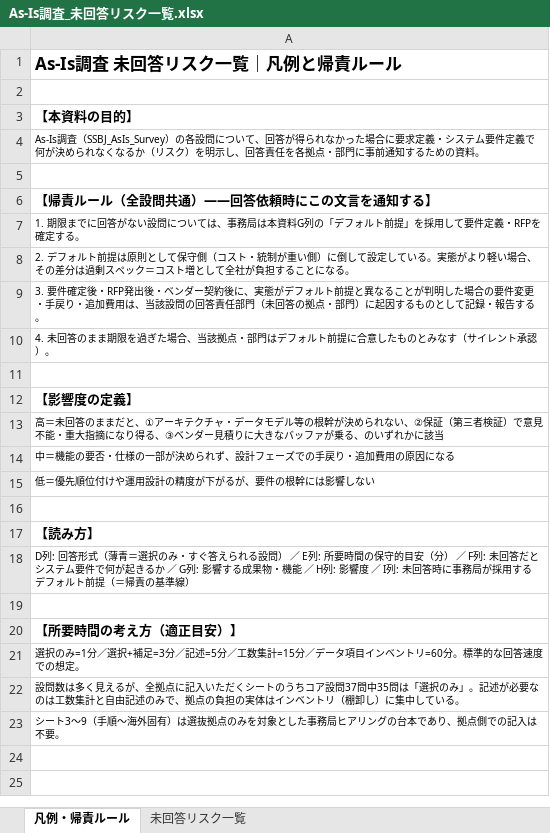
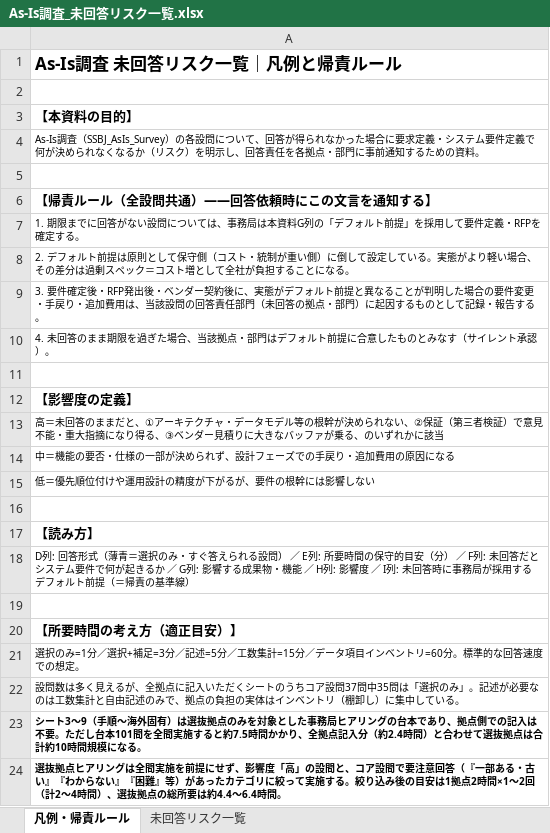
Before and after one commit to tk-tus2-cloud/free_creative, an Excel workbook: docs/As-Is調査_未回答リスク一覧.xlsx, sheet 凡例・帰責ルール, drawn as a sheet; values as stored, in another font and other column widths than the file's, no borders; the diff names each change by its address in the sheet, - before the commit and + after, or states it on an @@ line.

```diff
--- a/docs/As-Is調査_未回答リスク一覧.xlsx (sheet 凡例・帰責ルール)
+++ b/docs/As-Is調査_未回答リスク一覧.xlsx (sheet 凡例・帰責ルール)
-A23: …は不要。
+A23: …は不要。ただし台本101問を全問実施すると約7.5時間かかり、全拠点記入分（約2.4時間）と合わせて選抜拠点は合計約10時間規模になる。
-A23 bold: off
+A23 bold: on
+row 24: 選抜拠点ヒアリングは全問実施を前提にせず、影響度「高」の設問と、コア設問で要注意回答（『一部ある・古い』『わからない』『困難』等）があったカテゴリに絞って実施する。絞り込み後の目安は1拠点2時間×1〜2回（計2〜4時間）、選抜拠点の総所要は約4.4〜6.4時間。
```
Also changed, not shown: sheet 未回答リスク一覧.
